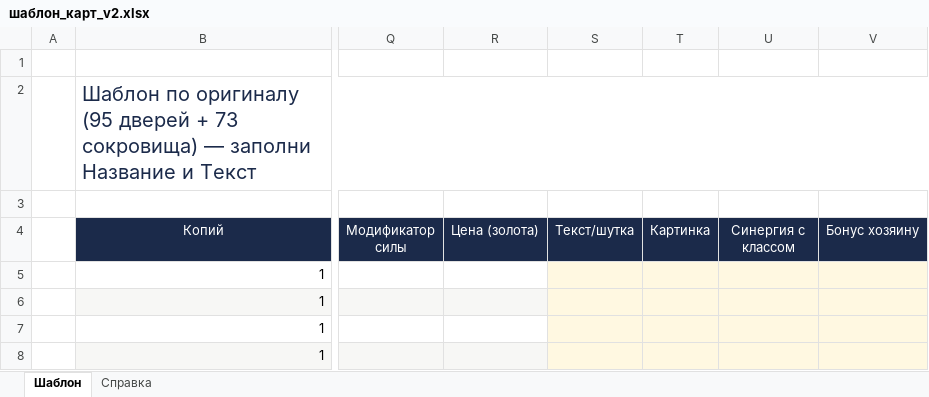
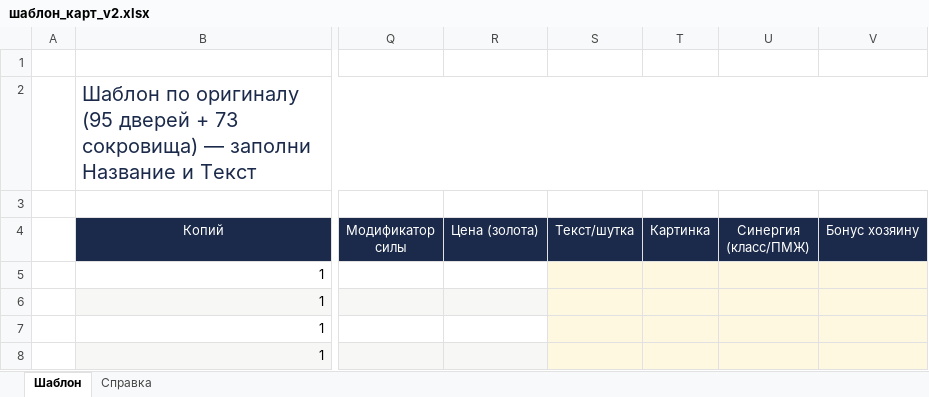
Before and after one commit to mkonchev/manchkin, an Excel workbook: шаблон_карт_v2.xlsx, sheet Шаблон, drawn as a sheet; only a part is shown, gaps mark what is left out; values as stored, in another font and other column widths than the file's, no borders; the diff names each change by its address in the sheet, - before the commit and + after, or states it on an @@ line.

Commit message:
Синергия шмота: конкретные имена на картах + синергия с ПМЖ

```diff
--- a/шаблон_карт_v2.xlsx (sheet Шаблон)
+++ b/шаблон_карт_v2.xlsx (sheet Шаблон)
-U4: Синергия с классом
+U4: Синергия (класс/ПМЖ)
```
Also changed, not shown: sheet Справка, 10 other files.
